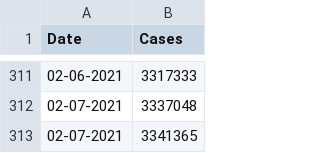
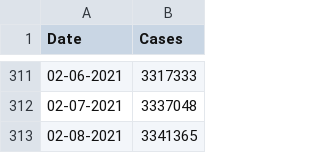
Before and after one commit to CleHou/COVID-19-Data-Analysis-Project, a CSV file: 01-Graph/France_data.csv, drawn as a sheet; only a part is shown, gaps mark what is left out.

Commit message:
change date

```diff
--- a/01-Graph/France_data.csv
+++ b/01-Graph/France_data.csv
@@ -312,2 +312,2 @@ Date,Cases,
 02-07-2021, 3337048,
-02-07-2021, 3341365,
+02-08-2021, 3341365,
```
